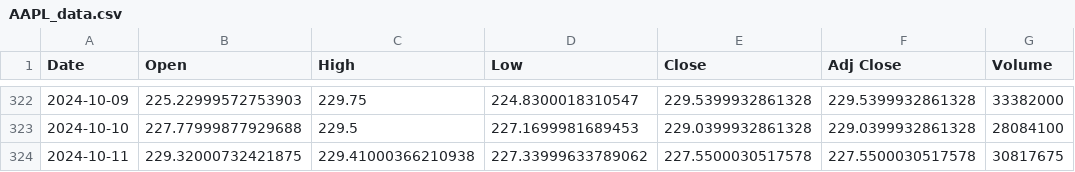
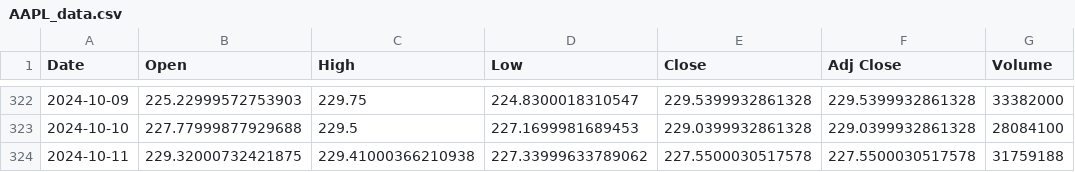
Before and after one commit to wratislavian/minervini-analysis, a CSV file: AAPL_data.csv, drawn as a sheet; only a part is shown, gaps mark what is left out.

```diff
--- a/AAPL_data.csv
+++ b/AAPL_data.csv
@@ -323,2 +323,2 @@ Date,Open,High,Low,Close,Adj Close,Volume
 2024-10-10,227.77999877929688,229.5,227.1699981689453,229.0399932861328,229.0399932861328,28084100
-2024-10-11,229.32000732421875,229.41000366210938,227.33999633789062,227.5500030517578,227.5500030517578,30817675
+2024-10-11,229.32000732421875,229.41000366210938,227.33999633789062,227.5500030517578,227.5500030517578,31759188
```
Also changed, not shown: AMZN_data.csv, GOOGL_data.csv, 4 other files.
